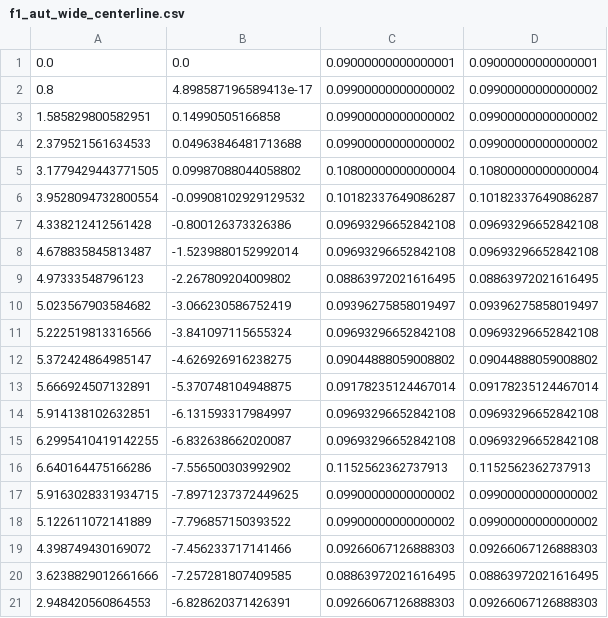
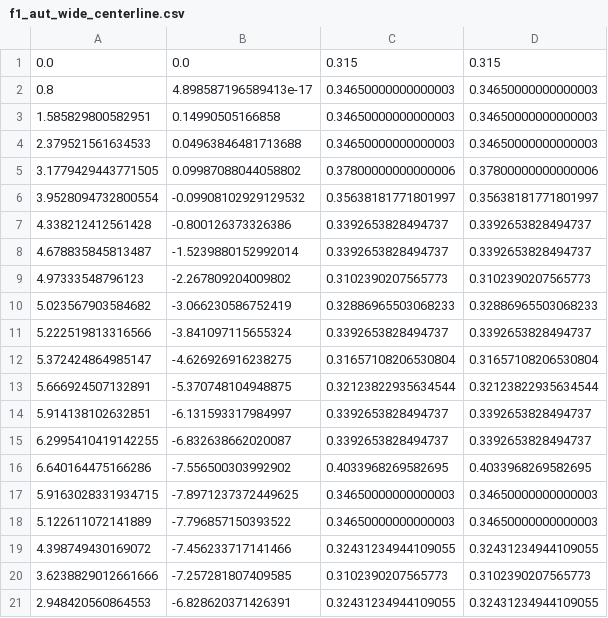
Before and after one commit to BDEvan5/F1TenthMapping, a CSV file: maps/f1_aut_wide_centerline.csv, drawn as a sheet; only a part is shown; the diff covers the shown part only.

```diff
--- a/maps/f1_aut_wide_centerline.csv
+++ b/maps/f1_aut_wide_centerline.csv
@@ -1,21 +1,21 @@
-0.0,0.0,0.09000000000000001,0.09000000000000001
-0.8,4.898587196589413e-17,0.09900000000000002,0.09900000000000002
-1.585829800582951,0.14990505166858,0.09900000000000002,0.09900000000000002
-2.379521561634533,0.04963846481713688,0.09900000000000002,0.09900000000000002
-3.1779429443771505,0.09987088044058802,0.10800000000000004,0.10800000000000004
-3.9528094732800554,-0.09908102929129532,0.10182337649086287,0.10182337649086287
-4.338212412561428,-0.800126373326386,0.09693296652842108,0.09693296652842108
-4.678835845813487,-1.5239880152992014,0.09693296652842108,0.09693296652842108
-4.97333548796123,-2.267809204009802,0.08863972021616495,0.08863972021616495
-5.023567903584682,-3.066230586752419,0.09396275858019497,0.09396275858019497
-5.222519813316566,-3.841097115655324,0.09693296652842108,0.09693296652842108
-5.372424864985147,-4.626926916238275,0.09044888059008802,0.09044888059008802
-5.666924507132891,-5.370748104948875,0.09178235124467014,0.09178235124467014
-5.914138102632851,-6.131593317984997,0.09693296652842108,0.09693296652842108
-6.2995410419142255,-6.832638662020087,0.09693296652842108,0.09693296652842108
-6.640164475166286,-7.556500303992902,0.1152562362737913,0.1152562362737913
-5.9163028331934715,-7.8971237372449625,0.09900000000000002,0.09900000000000002
-5.122611072141889,-7.796857150393522,0.09900000000000002,0.09900000000000002
-4.398749430169072,-7.456233717141466,0.09266067126888303,0.09266067126888303
-3.6238829012661666,-7.257281807409585,0.08863972021616495,0.08863972021616495
-2.948420560864553,-6.828620371426391,0.09266067126888303,0.09266067126888303
+0.0,0.0,0.315,0.315
+0.8,4.898587196589413e-17,0.34650000000000003,0.34650000000000003
+1.585829800582951,0.14990505166858,0.34650000000000003,0.34650000000000003
+2.379521561634533,0.04963846481713688,0.34650000000000003,0.34650000000000003
+3.1779429443771505,0.09987088044058802,0.37800000000000006,0.37800000000000006
+3.9528094732800554,-0.09908102929129532,0.35638181771801997,0.35638181771801997
+4.338212412561428,-0.800126373326386,0.3392653828494737,0.3392653828494737
+4.678835845813487,-1.5239880152992014,0.3392653828494737,0.3392653828494737
+4.97333548796123,-2.267809204009802,0.3102390207565773,0.3102390207565773
+5.023567903584682,-3.066230586752419,0.32886965503068233,0.32886965503068233
+5.222519813316566,-3.841097115655324,0.3392653828494737,0.3392653828494737
+5.372424864985147,-4.626926916238275,0.31657108206530804,0.31657108206530804
+5.666924507132891,-5.370748104948875,0.32123822935634544,0.32123822935634544
+5.914138102632851,-6.131593317984997,0.3392653828494737,0.3392653828494737
+6.2995410419142255,-6.832638662020087,0.3392653828494737,0.3392653828494737
+6.640164475166286,-7.556500303992902,0.4033968269582695,0.4033968269582695
+5.9163028331934715,-7.8971237372449625,0.34650000000000003,0.34650000000000003
+5.122611072141889,-7.796857150393522,0.34650000000000003,0.34650000000000003
+4.398749430169072,-7.456233717141466,0.32431234944109055,0.32431234944109055
+3.6238829012661666,-7.257281807409585,0.3102390207565773,0.3102390207565773
+2.948420560864553,-6.828620371426391,0.32431234944109055,0.32431234944109055
```
Also changed, not shown: 56 edited cells elsewhere in this file, maps/columbia_small_centerline.csv, maps/columbia_small_opti.csv, 4 other files.
